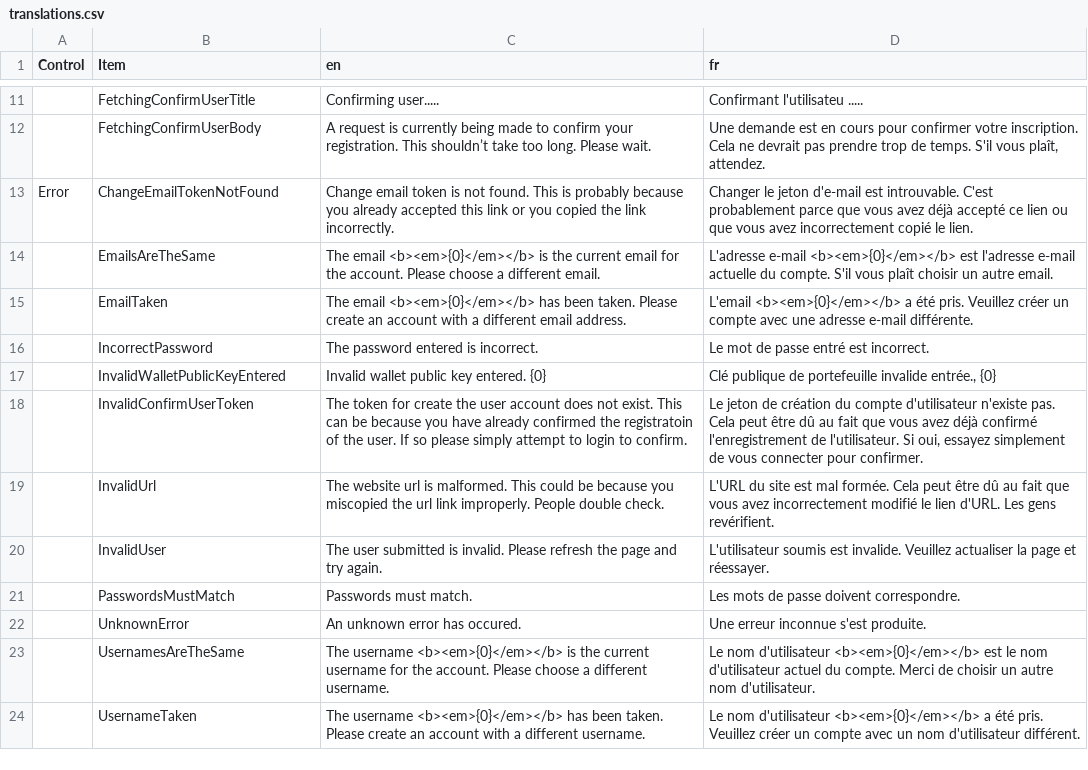
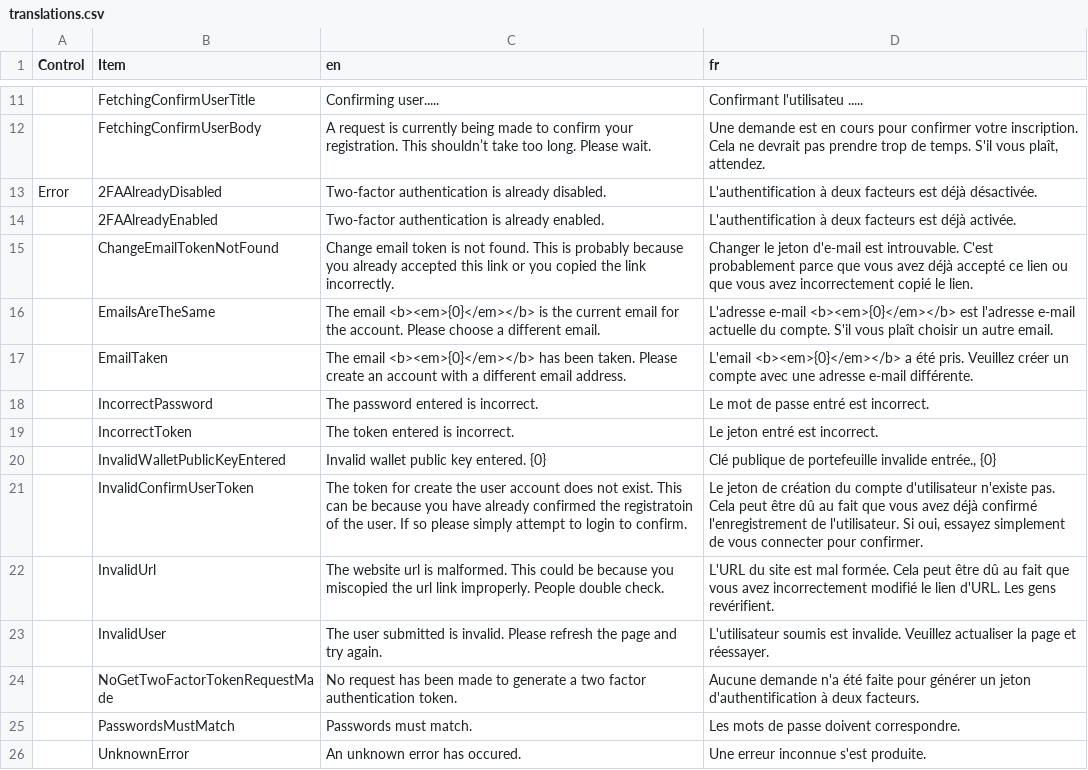
Before and after one commit to aihua/LightningFuturesExchange, a CSV file: client/public/translations/translations.csv, drawn as a sheet; only a part is shown, gaps mark what is left out; the shorter side is filled out with more unchanged rows; addresses are those after the commit; the diff covers the shown part only; the diff names each change by its address in the sheet, - before the commit and + after, or states it on an @@ line.

Commit message:
Added two factor authentication.

```diff
--- a/client/public/translations/translations.csv
+++ b/client/public/translations/translations.csv
+row 13: Error | 2FAAlreadyDisabled | Two-factor authentication is already disabled. | L'authentification à deux facteurs est déjà désactivée.
+row 14:  | 2FAAlreadyEnabled | Two-factor authentication is already enabled. | L'authentification à deux facteurs est déjà activée.
-A15 (Control): Error
+A15 (Control): (empty)
+row 19:  | IncorrectToken | The token entered is incorrect. | Le jeton entré est incorrect.
+row 24:  | NoGetTwoFactorTokenRequestMade | No request has been made to generate a two factor authentication token. | Aucune demande n'a été faite pour générer un jeton d'authentification à deux facteurs.
```
Also changed, not shown: 10 added rows and 1 edited cell elsewhere in this file, 29 other files.
